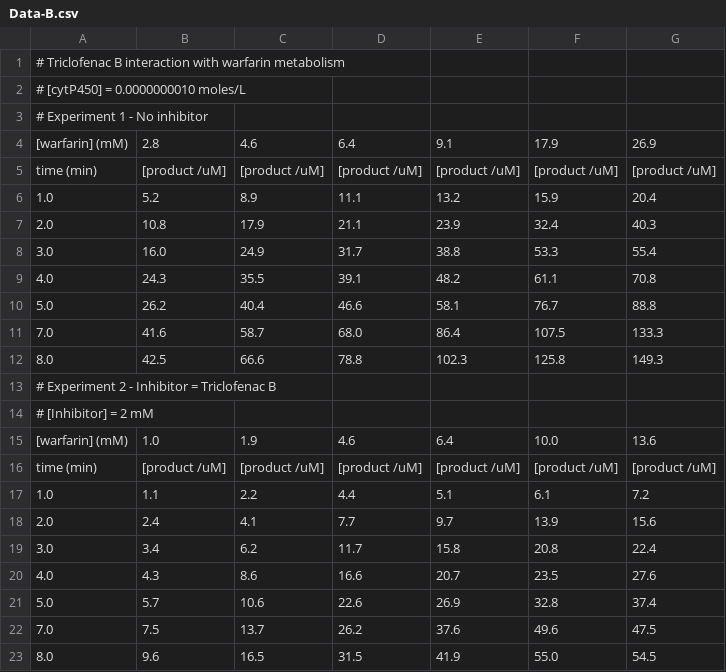
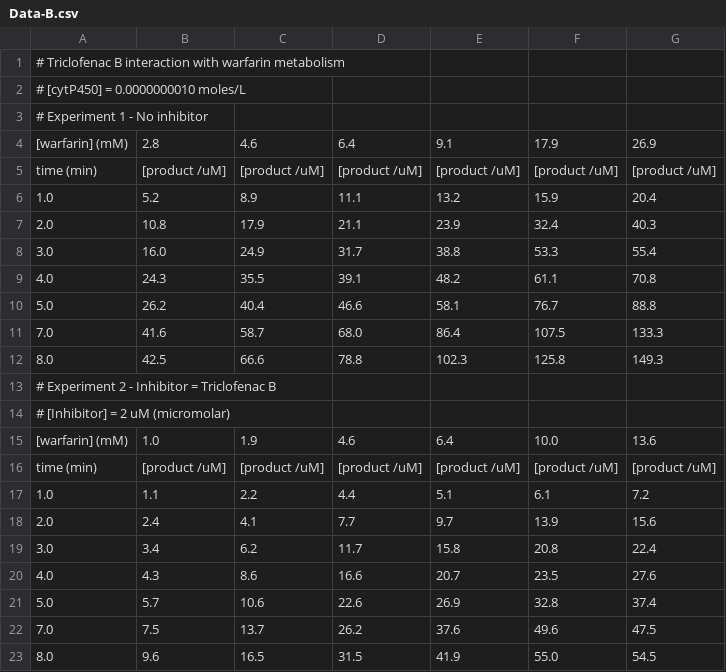
Before and after one commit to blinkletter/3530Biochem, a CSV file: T04/data/Data-B.csv, drawn as a sheet.

```diff
--- a/T04/data/Data-B.csv
+++ b/T04/data/Data-B.csv
@@ -13,3 +13,3 @@
 # Experiment 2 - Inhibitor = Triclofenac B
-# [Inhibitor] = 2 mM
+# [Inhibitor] = 2 uM (micromolar)
 "[warfarin] (mM)",        1.0,             1.9,             4.6,             6.4,             10.0,            13.6
```
Also changed, not shown: 5 other files.
